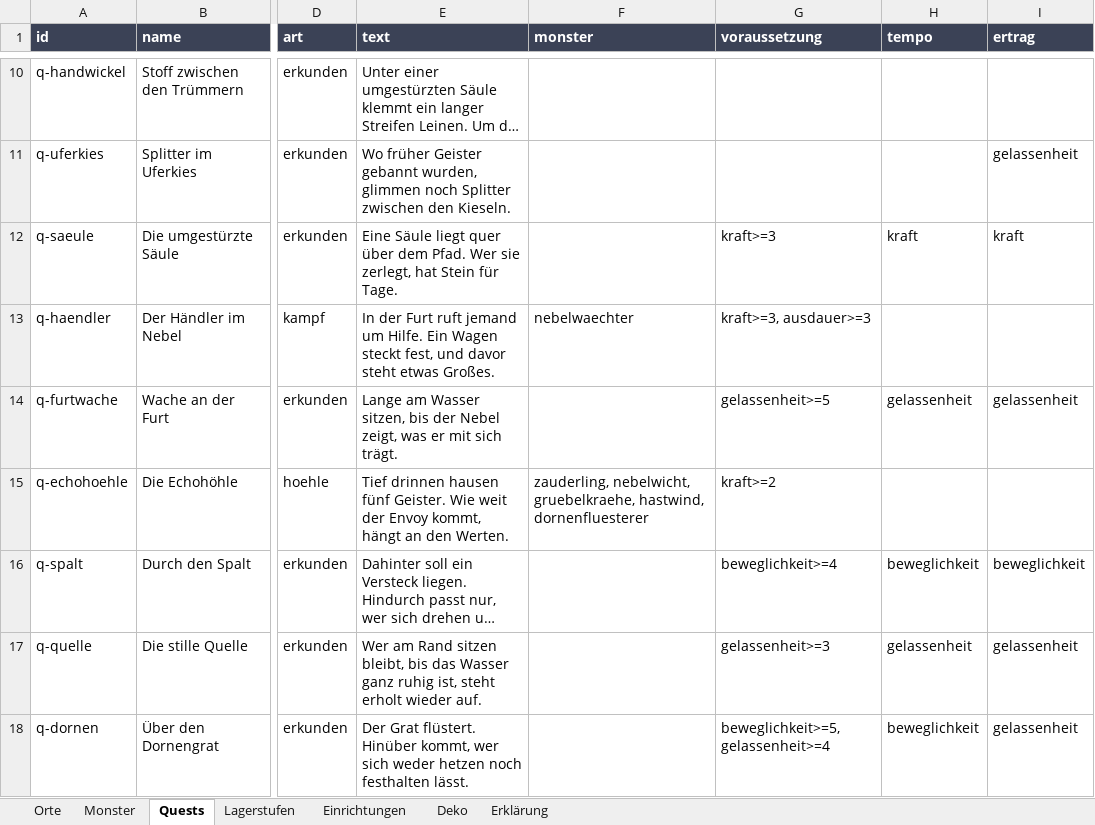
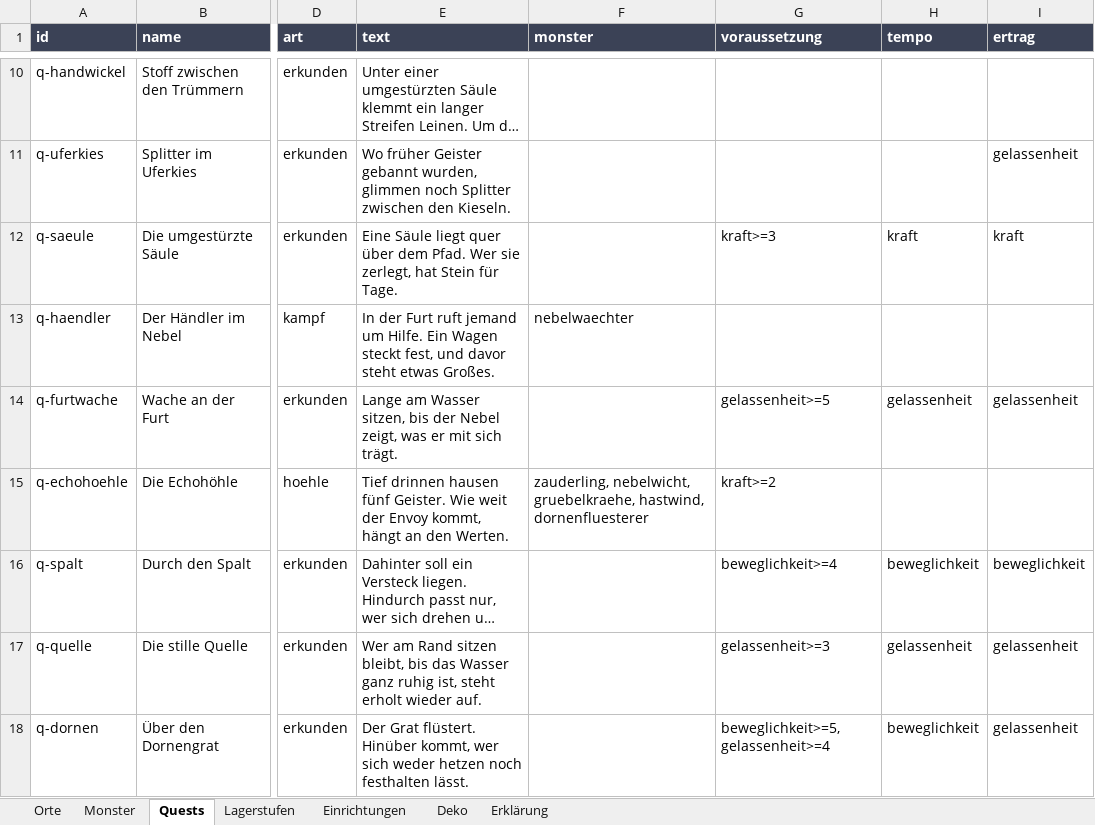
Before and after one commit to AlvaVanWilk/Envoy, an Excel workbook: data/welt.xlsx, sheet Quests, drawn as a sheet; only a part is shown, gaps mark what is left out; long unchanged cells end in …; values as stored, in another font and other column widths than the file's, no borders; the diff names each change by its address in the sheet, - before the commit and + after, or states it on an @@ line.

```diff
--- a/data/welt.xlsx (sheet Quests)
+++ b/data/welt.xlsx (sheet Quests)
-G13 (voraussetzung): kraft>=3, ausdauer>=3
+G13 (voraussetzung): (empty)
```
Also changed, not shown: sheet Monster, 24 other files.
